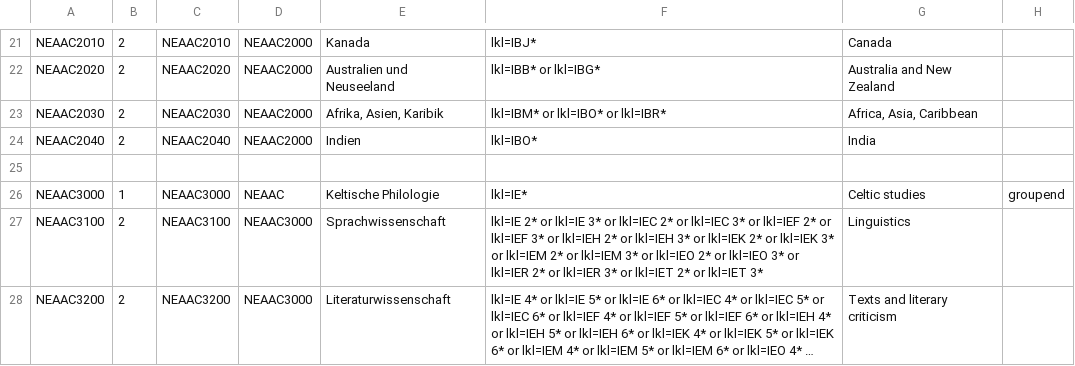
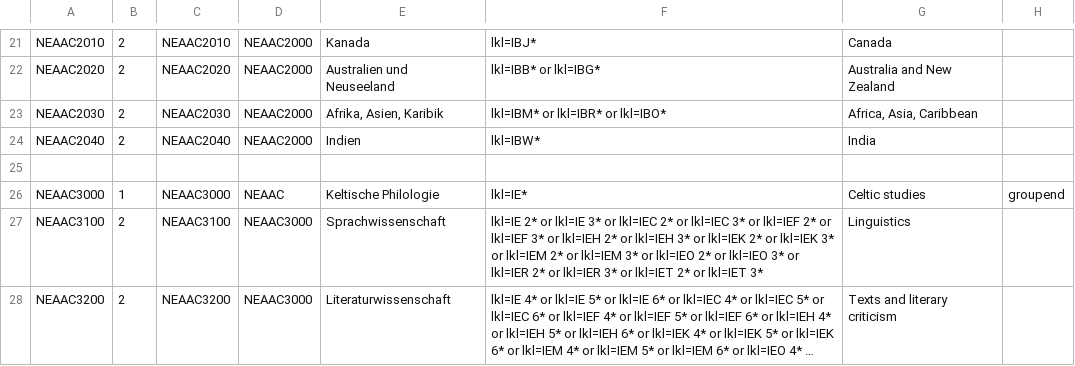
Before and after one commit to subugoe/vlibs-typo3, a CSV file: fileadmin/gok/csv/AAC-Neuerwerbungen-Phil.csv, drawn as a sheet; only a part is shown, gaps mark what is left out; long unchanged cells end in ….

Commit message:
fix glitch in Anglistik Neuerwerbungen search queries

```diff
--- a/fileadmin/gok/csv/AAC-Neuerwerbungen-Phil.csv
+++ b/fileadmin/gok/csv/AAC-Neuerwerbungen-Phil.csv
@@ -22,4 +22,4 @@
 "NEAAC2020";2;"NEAAC2020";"NEAAC2000";"Australien und Neuseeland";"lkl=IBB* or lkl=IBG*";"Australia and New Zealand";
-"NEAAC2030";2;"NEAAC2030";"NEAAC2000";"Afrika, Asien, Karibik";"lkl=IBM* or lkl=IBO* or lkl=IBR*";"Africa, Asia, Caribbean";
-"NEAAC2040";2;"NEAAC2040";"NEAAC2000";"Indien";"lkl=IBO*";"India";
+"NEAAC2030";2;"NEAAC2030";"NEAAC2000";"Afrika, Asien, Karibik";"lkl=IBM* or lkl=IBR* or lkl=IBO*";"Africa, Asia, Caribbean";
+"NEAAC2040";2;"NEAAC2040";"NEAAC2000";"Indien";"lkl=IBW*";"India";
 ;;;;;;;
```
Also changed, not shown: 1 other file.
